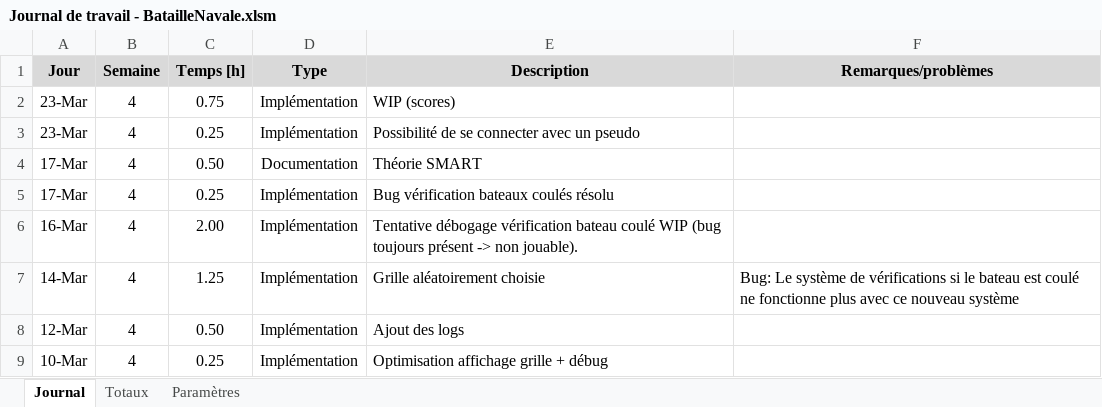
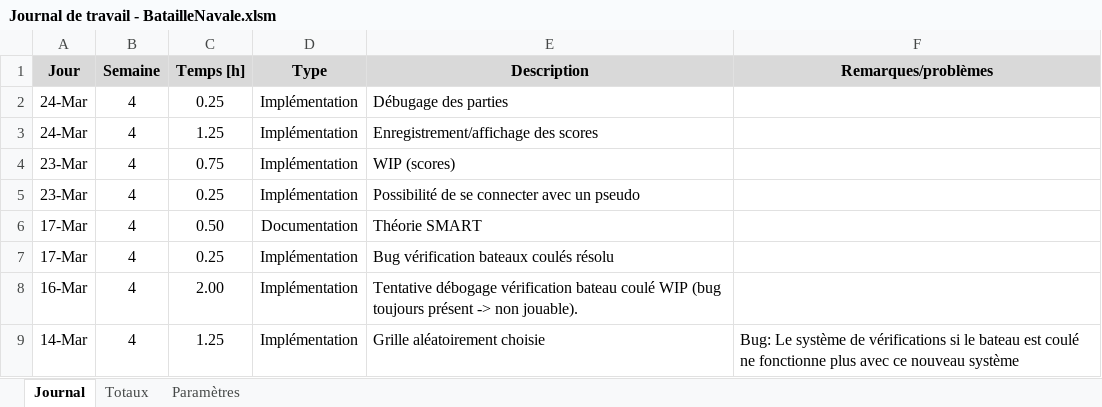
Before and after one commit to DiogodaSilvaFernandes/BatailleNavale, an Excel workbook: doc/Journaux/Journal de travail - BatailleNavale.xlsm, sheet Journal, drawn as a sheet; only a part is shown; the shorter side is filled out with more unchanged rows; values as stored, in another font and other column widths than the file's, no borders; charts and pictures not drawn; the diff names each change by its address in the sheet, - before the commit and + after, or states it on an @@ line.

Commit message:
Mise à jour journal de travail

```diff
--- a/doc/Journaux/Journal de travail - BatailleNavale.xlsm (sheet Journal)
+++ b/doc/Journaux/Journal de travail - BatailleNavale.xlsm (sheet Journal)
+row 2: 24-Mar | 4 | 0.25 | Implémentation | Débugage des parties
+row 3: 24-Mar | 4 | 1.25 | Implémentation | Enregistrement/affichage des scores
```
